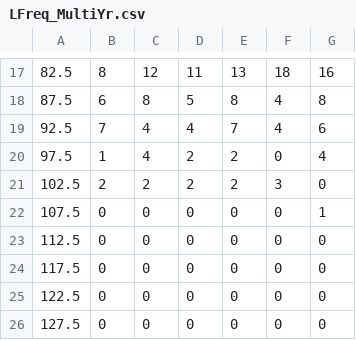
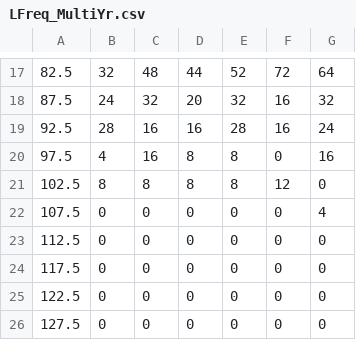
Before and after one commit to AdrianHordyk/LBSPR, a CSV file: inst/LFreq_MultiYr.csv, drawn as a sheet; only a part is shown, gaps mark what is left out; the diff covers the shown part only.

```diff
--- a/inst/LFreq_MultiYr.csv
+++ b/inst/LFreq_MultiYr.csv
@@ -17,7 +17,7 @@
-82.5,8,12,11,13,18,16
-87.5,6,8,5,8,4,8
-92.5,7,4,4,7,4,6
-97.5,1,4,2,2,0,4
-102.5,2,2,2,2,3,0
-107.5,0,0,0,0,0,1
+82.5,32,48,44,52,72,64
+87.5,24,32,20,32,16,32
+92.5,28,16,16,28,16,24
+97.5,4,16,8,8,0,16
+102.5,8,8,8,8,12,0
+107.5,0,0,0,0,0,4
 112.5,0,0,0,0,0,0
```
Also changed, not shown: 64 edited cells elsewhere in this file, inst/LFreq_MultiYrHead.csv, inst/LRaw_MultiYr.csv, 5 other files.
